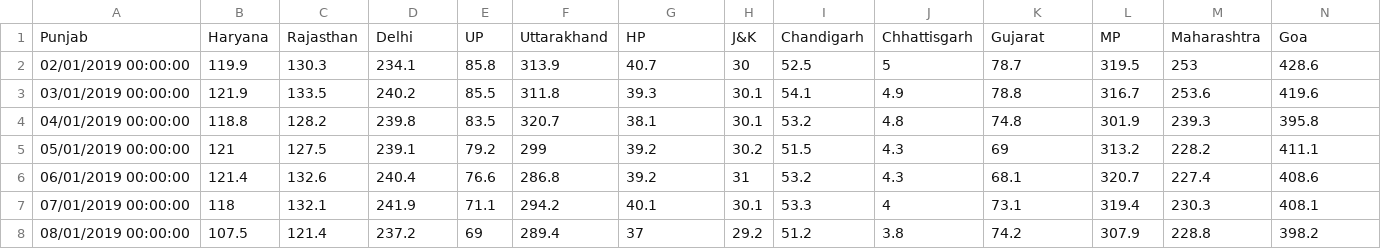
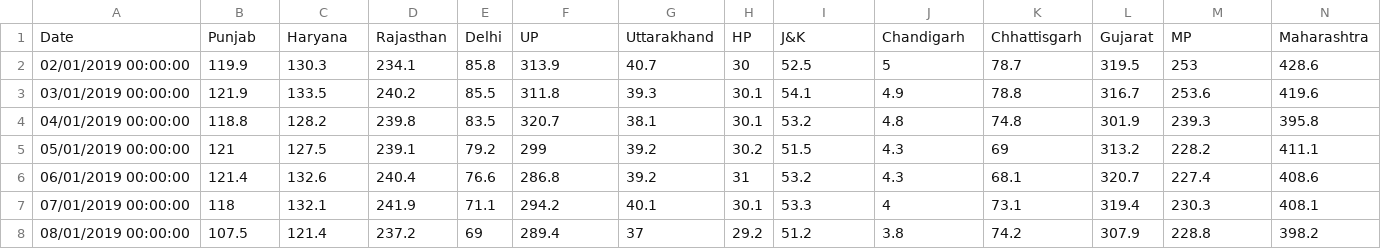
Before and after one commit to lionovich/AIArchitectHomeWork, a CSV file: dataset_tk.csv, drawn as a sheet; only a part is shown; removed rows and columns are numbered as before the commit, all else as after; rows hold the shown columns only; the diff names each change by its address in the sheet, - before the commit and + after, or states it on an @@ line.

Commit message:
Update dataset_tk.csv

```diff
--- a/dataset_tk.csv
+++ b/dataset_tk.csv
-row 1: Punjab | Haryana | Rajasthan | Delhi | UP | Uttarakhand | HP | J&K | Chandigarh | Chhattisgarh | Gujarat | MP | Maharashtra | Goa
+row 1: Date | Punjab | Haryana | Rajasthan | Delhi | UP | Uttarakhand | HP | J&K | Chandigarh | Chhattisgarh | Gujarat | MP | Maharashtra
```
